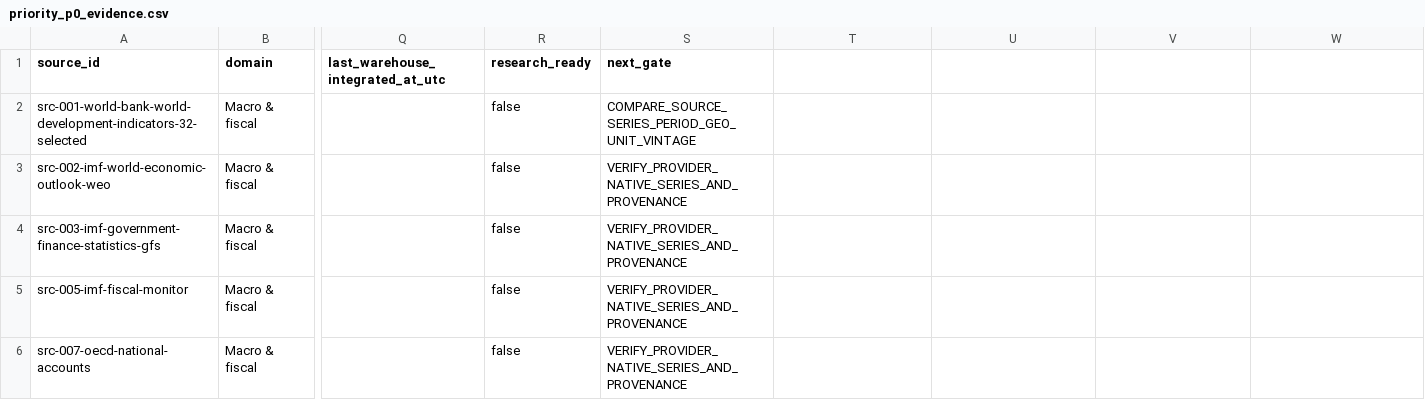
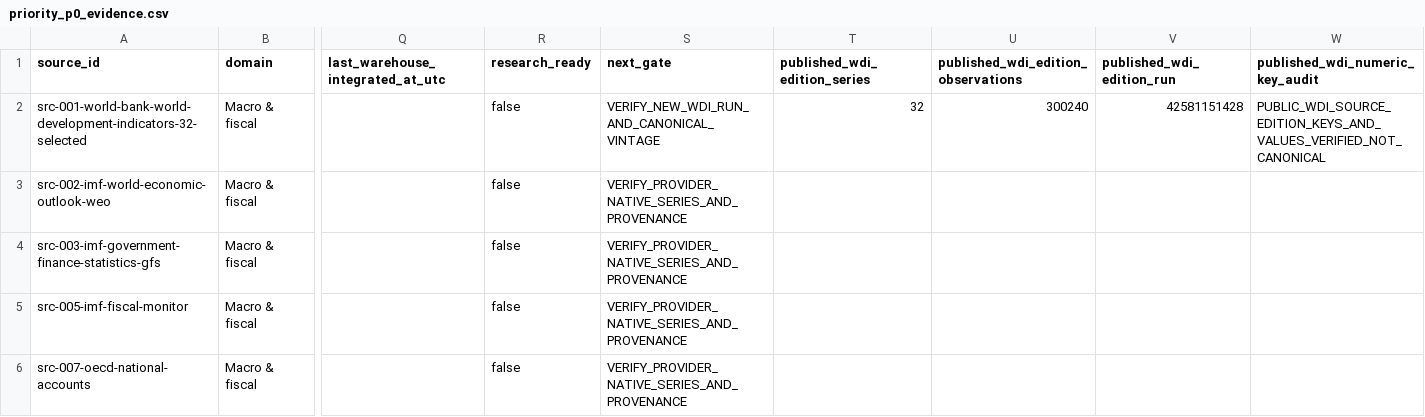
Before and after one commit to diegoduque16/Global-economic-policy-tool, a CSV file: data/registry/priority_p0_evidence.csv, drawn as a sheet; only a part is shown, gaps mark what is left out; the diff names each change by its address in the sheet, - before the commit and + after, or states it on an @@ line.

```diff
--- a/data/registry/priority_p0_evidence.csv
+++ b/data/registry/priority_p0_evidence.csv
-T1: (empty)
+T1: published_wdi_edition_series
-U1: (empty)
+U1: published_wdi_edition_observations
-V1: (empty)
+V1: published_wdi_edition_run
-W1: (empty)
+W1: published_wdi_numeric_key_audit
-S2 (next_gate): COMPARE_SOURCE_SERIES_PERIOD_GEO_UNIT_VINTAGE
+S2 (next_gate): VERIFY_NEW_WDI_RUN_AND_CANONICAL_VINTAGE
-T2 (published_wdi_edition_series): (empty)
+T2 (published_wdi_edition_series): 32
-U2: (empty)
+U2: 300240
-V2 (published_wdi_edition_run): (empty)
+V2 (published_wdi_edition_run): 42581151428
-W2 (published_wdi_numeric_key_audit): (empty)
+W2 (published_wdi_numeric_key_audit): PUBLIC_WDI_SOURCE_EDITION_KEYS_AND_VALUES_VERIFIED_NOT_CANONICAL
```
Also changed, not shown: 3 other files.
